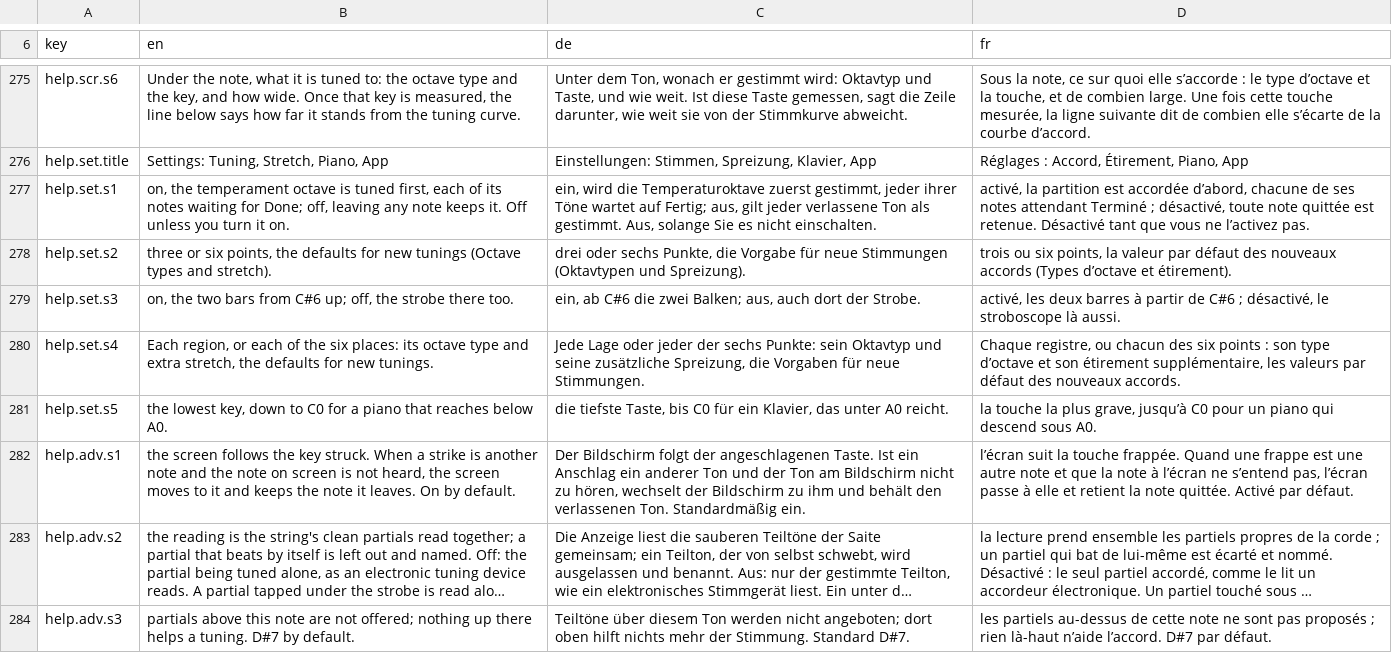
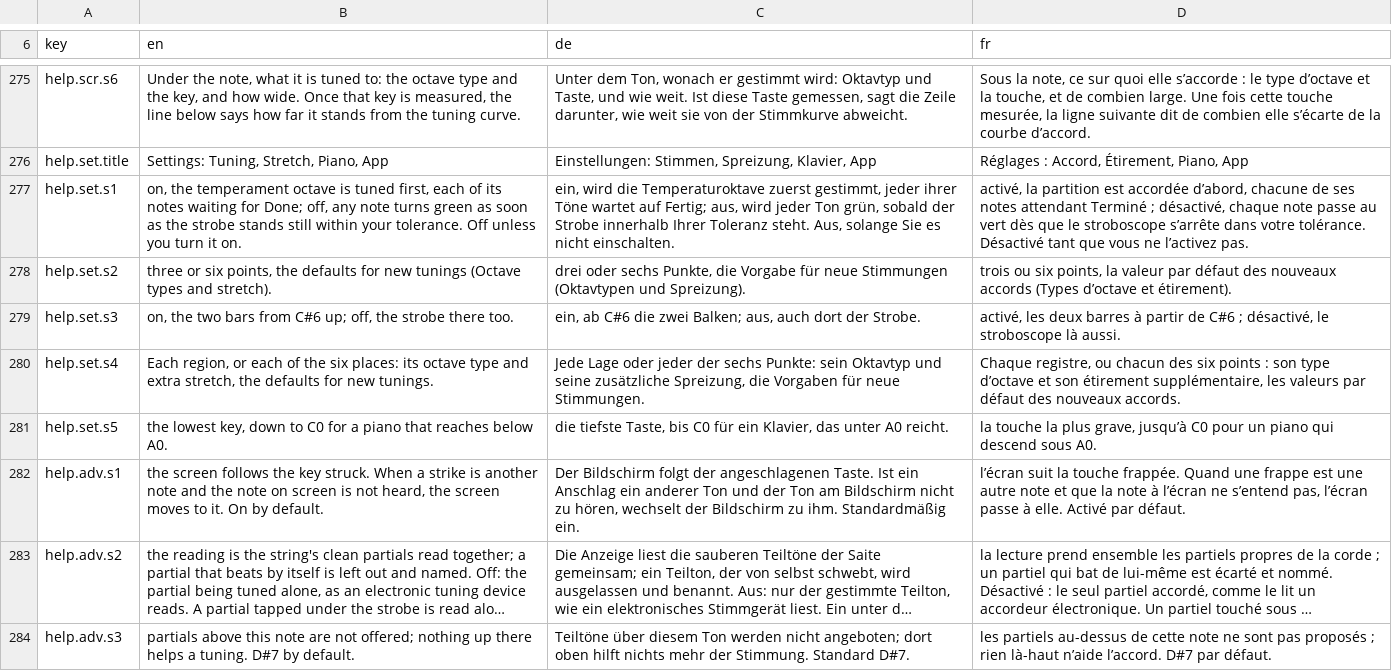
Before and after one commit to clavierhaus/clavier-tuner-foss, a TSV file: i18n/strings.tsv, drawn as a sheet; only a part is shown, gaps mark what is left out; long unchanged cells end in …; the diff names each change by its address in the sheet, - before the commit and + after, or states it on an @@ line.

```diff
--- a/i18n/strings.tsv
+++ b/i18n/strings.tsv
-B277 (en): …Done; off, leaving any note keeps it. Off unless…
+B277 (en): …Done; off, any note turns green as soon as the strobe stands still within your tolerance. Off unless…
-C277 (de): …Fertig; aus, gilt jeder verlassene Ton als gestimmt. Aus, solange…
+C277 (de): …Fertig; aus, wird jeder Ton grün, sobald der Strobe innerhalb Ihrer Toleranz steht. Aus, solange…
-D277 (fr): …; désactivé, toute note quittée est retenue. Désactivé tant…
+D277 (fr): …; désactivé, chaque note passe au vert dès que le stroboscope s’arrête dans votre tolérance. Désactivé tant…
-B282 (en): …moves to it and keeps the note it leaves. On by…
+B282 (en): …moves to it. On by…
-C282 (de): …Bildschirm zu ihm und behält den verlassenen Ton. Standardmäßig ein.
+C282 (de): …Bildschirm zu ihm. Standardmäßig ein.
-D282 (fr): …passe à elle et retient la note quittée. Activé par…
+D282 (fr): …passe à elle. Activé par…
```
Also changed, not shown: 6 other files.
